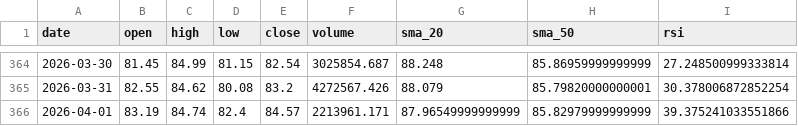
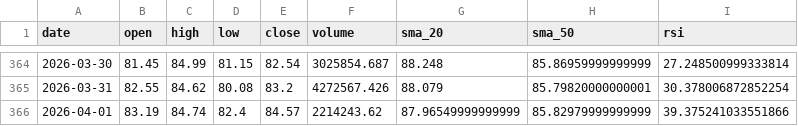
Before and after one commit to MetalDoradoCrypto/lean-trader, a CSV file: data/solusdt_daily.csv, drawn as a sheet; only a part is shown, gaps mark what is left out.

```diff
--- a/data/solusdt_daily.csv
+++ b/data/solusdt_daily.csv
@@ -365,2 +365,2 @@ date,open,high,low,close,volume,sma_20,sma_50,rsi
 2026-03-31,82.55,84.62,80.08,83.2,4272567.426,88.079,85.79820000000001,30.378006872852254
-2026-04-01,83.19,84.74,82.4,84.57,2213961.171,87.96549999999999,85.82979999999999,39.375241033551866
+2026-04-01,83.19,84.74,82.4,84.57,2214243.62,87.96549999999999,85.82979999999999,39.375241033551866
```
Also changed, not shown: 7 other files.
